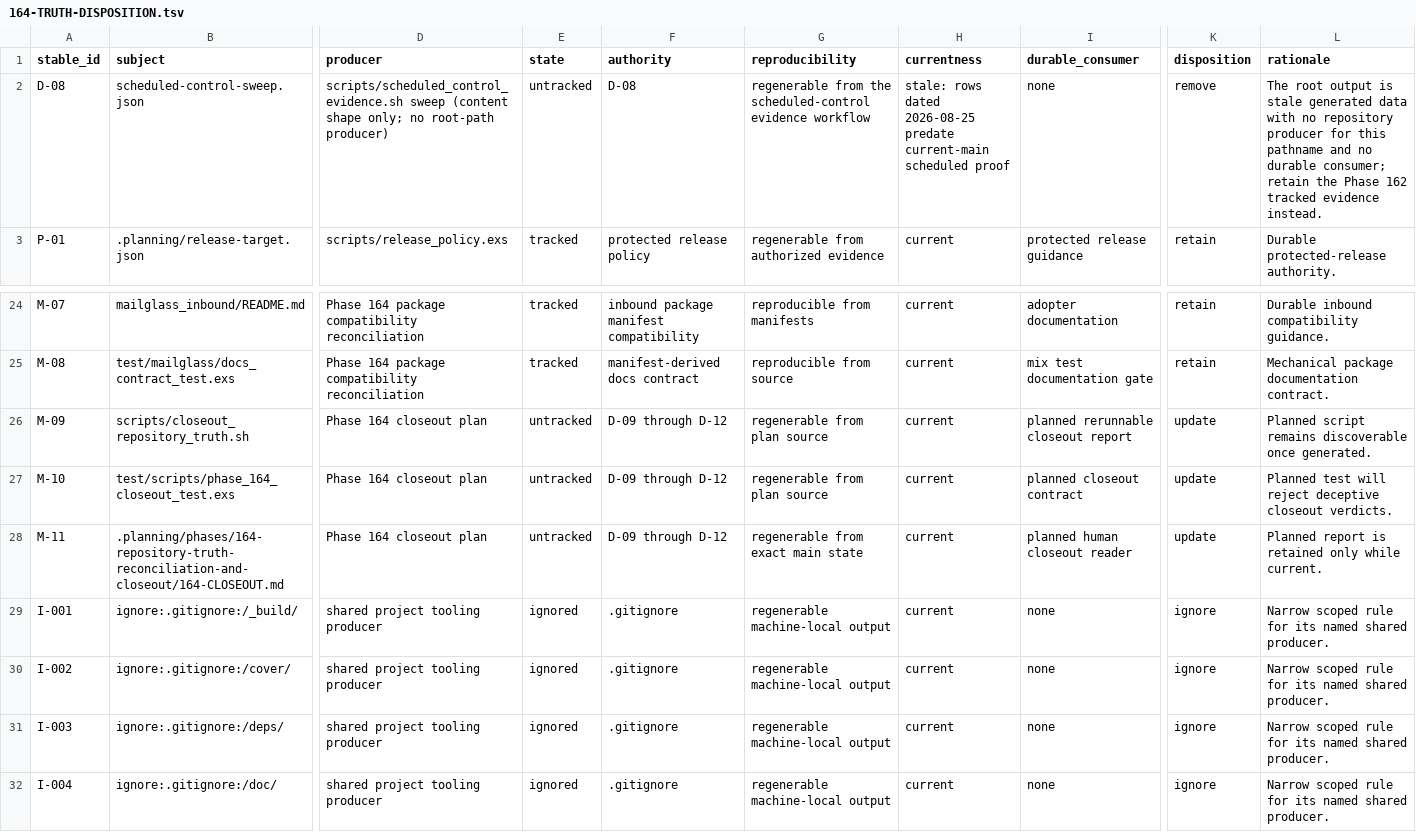
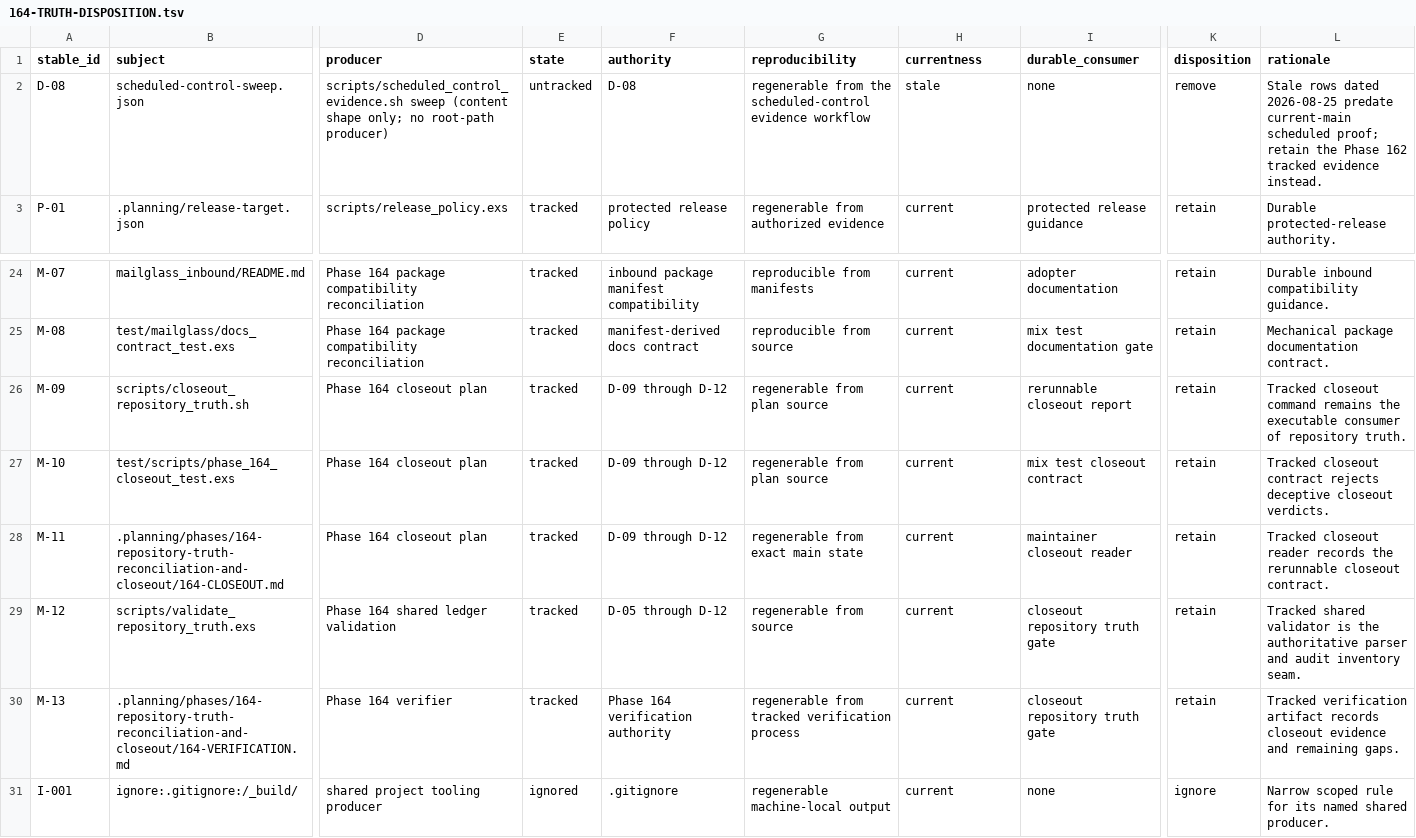
Before and after one commit to szTheory/mailglass, a TSV file: .planning/phases/164-repository-truth-reconciliation-and-closeout/164-TRUTH-DISPOSITION.tsv, drawn as a sheet; only a part is shown, gaps mark what is left out; the shorter side is filled out with more unchanged rows; rows hold the shown columns only; the diff names each change by its address in the sheet, - before the commit and + after, or states it on an @@ line.

Commit message:
fix(164-08): reconcile authoritative truth ledger
- record exact currentness and actual tracked closeout evidence\n- inventory the shared validator and verification artifact\n- prove complete, order-independent audit validation

```diff
--- a/.planning/phases/164-repository-truth-reconciliation-and-closeout/164-TRUTH-DISPOSITION.tsv
+++ b/.planning/phases/164-repository-truth-reconciliation-and-closeout/164-TRUTH-DISPOSITION.tsv
-H2 (currentness): stale: rows dated 2026-08-25 predate current-main scheduled proof
+H2 (currentness): stale
-L2 (rationale): The root output is stale generated data with no repository producer for this pathname and no durable consumer; retain the…
+L2 (rationale): Stale rows dated 2026-08-25 predate current-main scheduled proof; retain the…
-E26:E28 (state): untracked
+E26:E28 (state): tracked
-I26 (durable_consumer): planned rerunnable closeout report
+I26 (durable_consumer): rerunnable closeout report
-K26:K28 (disposition): update
+K26:K28 (disposition): retain
-L26 (rationale): Planned script remains discoverable once generated.
+L26 (rationale): Tracked closeout command remains the executable consumer of repository truth.
-I27 (durable_consumer): planned closeout contract
+I27 (durable_consumer): mix test closeout contract
-L27 (rationale): Planned test will reject deceptive closeout…
+L27 (rationale): Tracked closeout contract rejects deceptive closeout…
-I28 (durable_consumer): planned human closeout reader
+I28 (durable_consumer): maintainer closeout reader
-L28 (rationale): Planned report is retained only while current.
+L28 (rationale): Tracked closeout reader records the rerunnable closeout contract.
+row 29: M-12 | scripts/validate_repository_truth.exs | Phase 164 shared ledger validation | tracked | D-05 through D-12 | regenerable from source | current | closeout repository truth gate | retain | Tracked shared validator is the authoritative parser and audit inventory seam.
+row 30: M-13 | .planning/phases/164-repository-truth-reconciliation-and-closeout/164-VERIFICATION.md | Phase 164 verifier | tracked | Phase 164 verification authority | regenerable from tracked verification process | current | closeout repository truth gate | retain | Tracked verification artifact records closeout evidence and remaining gaps.
```
Also changed, not shown: 2 other files.
